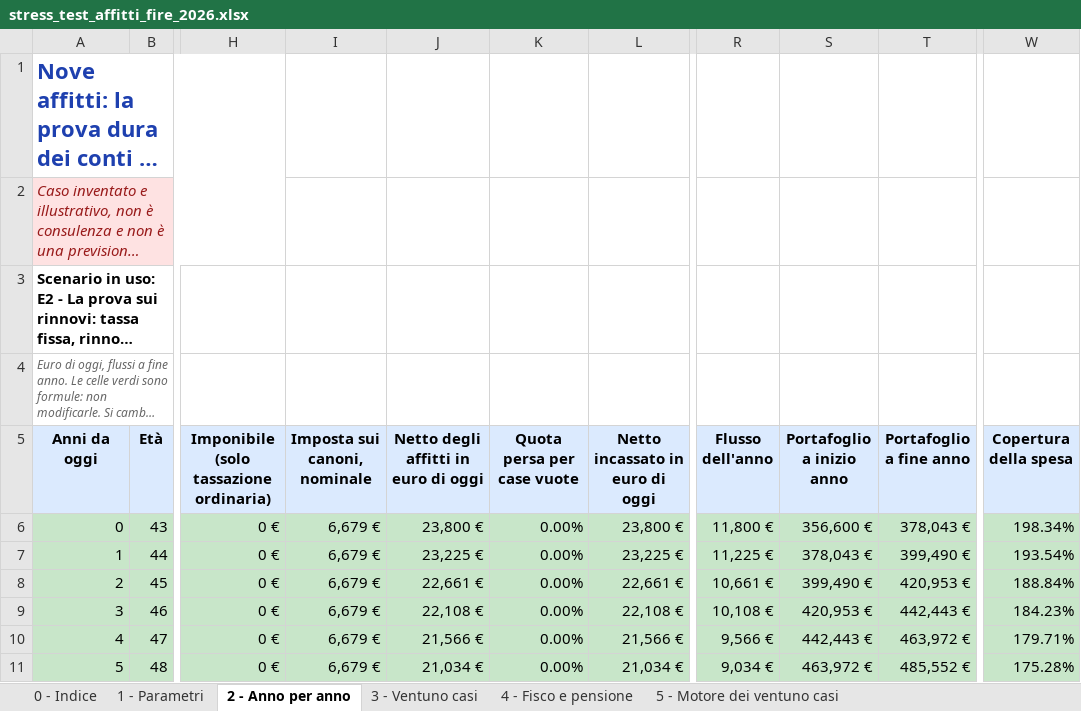
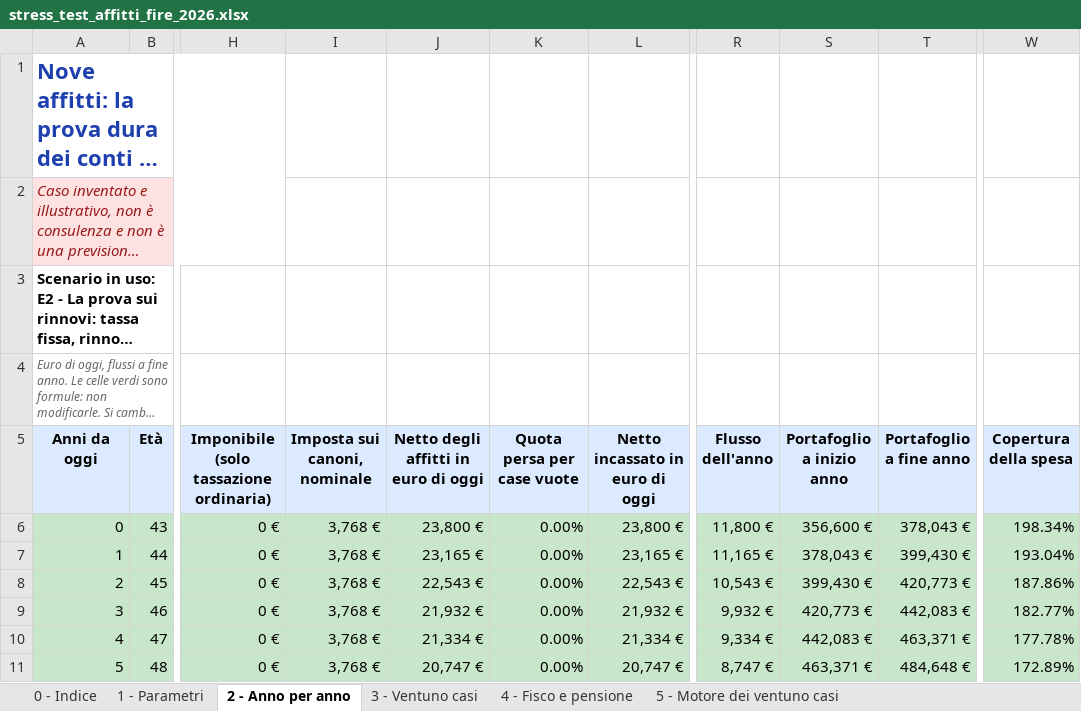
Before and after one commit to marcofire-it/marco-fire-simulatori, an Excel workbook: simulatori/stress_test_affitti_fire_2026.xlsx, sheet 2 - Anno per anno, drawn as a sheet; only a part is shown, gaps mark what is left out; long unchanged cells end in …; values as stored, in another font and other column widths than the file's, no borders; 1 other sheet too large or unreadable and not compared; the diff covers the shown part only; the diff names each change by its address in the sheet, - before the commit and + after, or states it on an @@ line.

Commit message:
Release stress_test_affitti_fire_2026.xlsx: video YouTube

```diff
--- a/simulatori/stress_test_affitti_fire_2026.xlsx (sheet 2 - Anno per anno)
+++ b/simulatori/stress_test_affitti_fire_2026.xlsx (sheet 2 - Anno per anno)
-I6:I11 (Imposta sui canoni, nominale): 6,679 €
+I6:I11 (Imposta sui canoni, nominale): 3,768 €
-J7: 23,225 €
+J7: 23,165 €
-L7 (Netto incassato in euro di oggi): 23,225 €
+L7 (Netto incassato in euro di oggi): 23,165 €
-R7 (Flusso dell'anno): 11,225 €
+R7 (Flusso dell'anno): 11,165 €
-T7 (Portafoglio a fine anno): 399,490 €
+T7 (Portafoglio a fine anno): 399,430 €
-W7 (Copertura della spesa): 193.54%
+W7 (Copertura della spesa): 193.04%
-J8: 22,661 €
+J8: 22,543 €
-L8 (Netto incassato in euro di oggi): 22,661 €
+L8 (Netto incassato in euro di oggi): 22,543 €
-R8 (Flusso dell'anno): 10,661 €
+R8 (Flusso dell'anno): 10,543 €
-S8 (Portafoglio a inizio anno): 399,490 €
+S8 (Portafoglio a inizio anno): 399,430 €
-T8 (Portafoglio a fine anno): 420,953 €
+T8 (Portafoglio a fine anno): 420,773 €
-W8 (Copertura della spesa): 188.84%
+W8 (Copertura della spesa): 187.86%
-J9: 22,108 €
+J9: 21,932 €
-L9 (Netto incassato in euro di oggi): 22,108 €
+L9 (Netto incassato in euro di oggi): 21,932 €
-R9 (Flusso dell'anno): 10,108 €
+R9 (Flusso dell'anno): 9,932 €
-S9 (Portafoglio a inizio anno): 420,953 €
+S9 (Portafoglio a inizio anno): 420,773 €
-T9 (Portafoglio a fine anno): 442,443 €
+T9 (Portafoglio a fine anno): 442,083 €
-W9 (Copertura della spesa): 184.23%
+W9 (Copertura della spesa): 182.77%
-J10: 21,566 €
+J10: 21,334 €
-L10 (Netto incassato in euro di oggi): 21,566 €
+L10 (Netto incassato in euro di oggi): 21,334 €
-R10 (Flusso dell'anno): 9,566 €
+R10 (Flusso dell'anno): 9,334 €
-S10 (Portafoglio a inizio anno): 442,443 €
+S10 (Portafoglio a inizio anno): 442,083 €
-T10 (Portafoglio a fine anno): 463,972 €
+T10 (Portafoglio a fine anno): 463,371 €
-W10 (Copertura della spesa): 179.71%
+W10 (Copertura della spesa): 177.78%
-J11: 21,034 €
+J11: 20,747 €
-L11 (Netto incassato in euro di oggi): 21,034 €
+L11 (Netto incassato in euro di oggi): 20,747 €
-R11 (Flusso dell'anno): 9,034 €
+R11 (Flusso dell'anno): 8,747 €
-S11 (Portafoglio a inizio anno): 463,972 €
+S11 (Portafoglio a inizio anno): 463,371 €
-T11 (Portafoglio a fine anno): 485,552 €
+T11 (Portafoglio a fine anno): 484,648 €
-W11 (Copertura della spesa): 175.28%
+W11 (Copertura della spesa): 172.89%
```
Also changed, not shown: 300 edited cells elsewhere in this sheet, sheet 3 - Ventuno casi, sheet 4 - Fisco e pensione, sheet 1 - Parametri, sheet 0 - Indice, formulas that keep their value.
